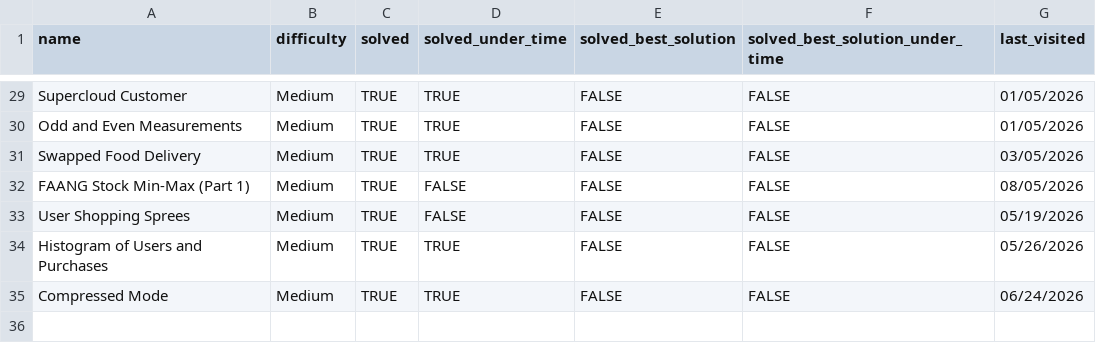
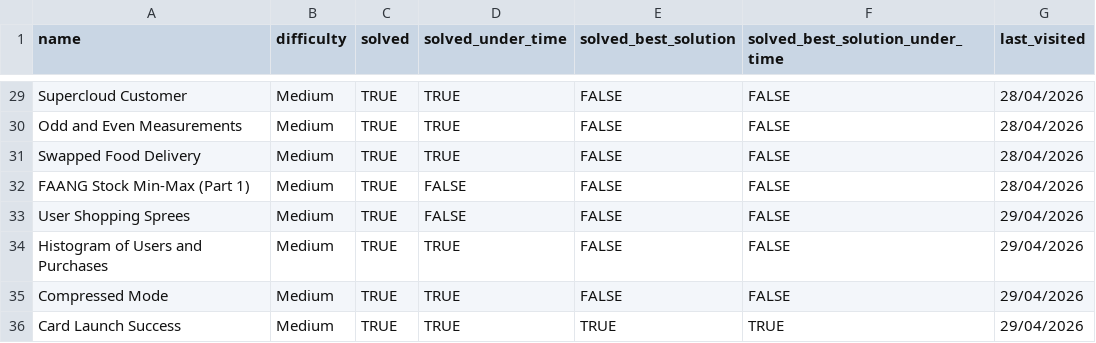
Before and after one commit to asumag4/practice, a CSV file: DataLemur/questions1.csv, drawn as a sheet; only a part is shown, gaps mark what is left out; the diff covers the shown part only; the diff names each change by its address in the sheet, - before the commit and + after, or states it on an @@ line.

```diff
--- a/DataLemur/questions1.csv
+++ b/DataLemur/questions1.csv
-G29:G30 (last_visited): 01/05/2026
+G29:G30 (last_visited): 28/04/2026
-G31 (last_visited): 03/05/2026
+G31 (last_visited): 28/04/2026
-G32 (last_visited): 08/05/2026
+G32 (last_visited): 28/04/2026
-G33 (last_visited): 05/19/2026
+G33 (last_visited): 29/04/2026
-G34 (last_visited): 05/26/2026
+G34 (last_visited): 29/04/2026
-G35 (last_visited): 06/24/2026
+G35 (last_visited): 29/04/2026
+row 36: Card Launch Success | Medium | TRUE | TRUE | TRUE | TRUE | 29/04/2026
```
Also changed, not shown: 26 edited cells elsewhere in this file, LeetCode/70 Leetcode Problems in 5+ Hours/leetcode_questions.csv, 1 other file.
